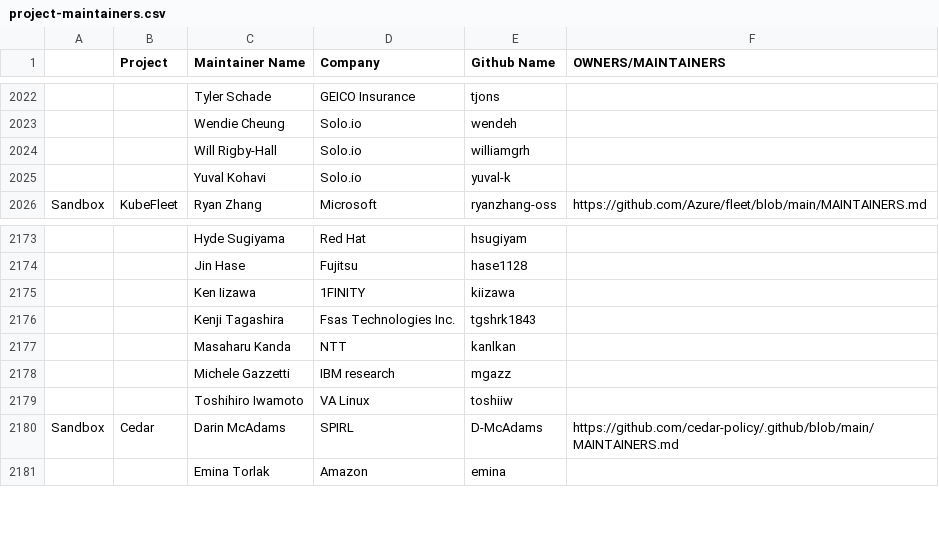
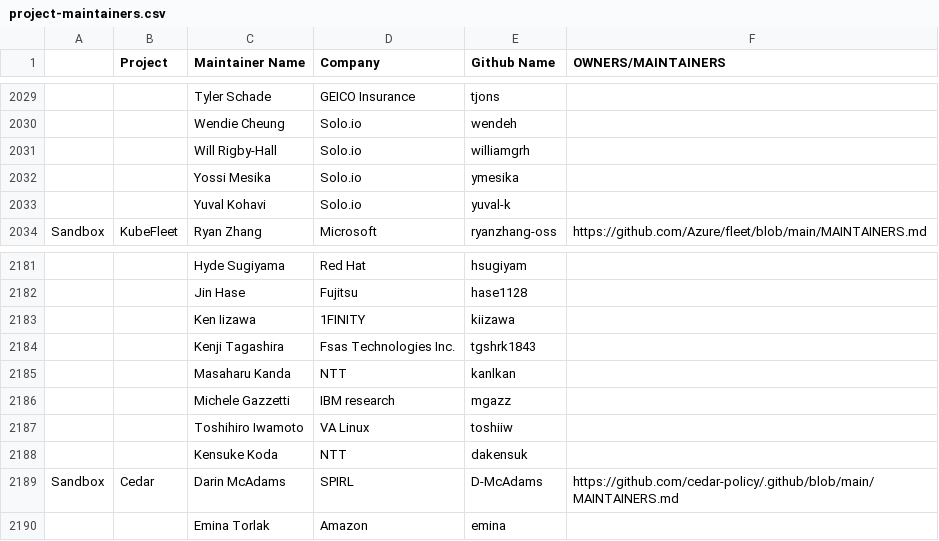
Before and after one commit to ahmadqasembader/automation, a CSV file: utilities/audit_project_lifecycle_across_tools/datasources/project-maintainers.csv, drawn as a sheet; only a part is shown, gaps mark what is left out; the diff covers the shown part only; the diff names each change by its address in the sheet, - before the commit and + after, or states it on an @@ line.

```diff
--- a/utilities/audit_project_lifecycle_across_tools/datasources/project-maintainers.csv
+++ b/utilities/audit_project_lifecycle_across_tools/datasources/project-maintainers.csv
+row 2032:  |  | Yossi Mesika | Solo.io | ymesika
+row 2188:  |  | Kensuke Koda | NTT | dakensuk
```
Also changed, not shown: 12 added rows and 2 edited cells elsewhere in this file, 4 other files.
